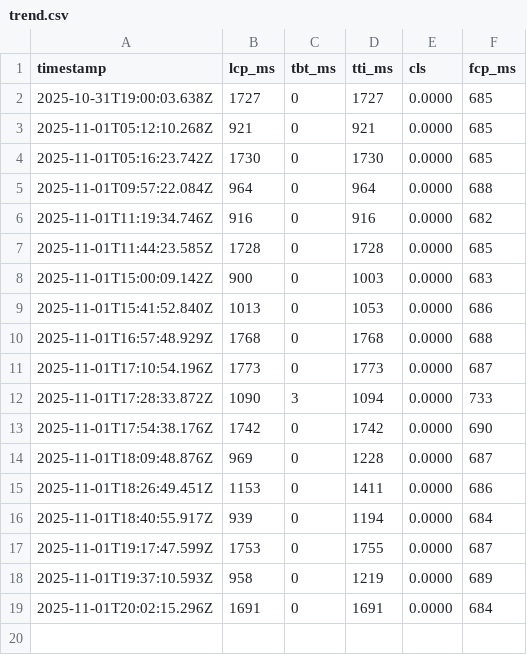
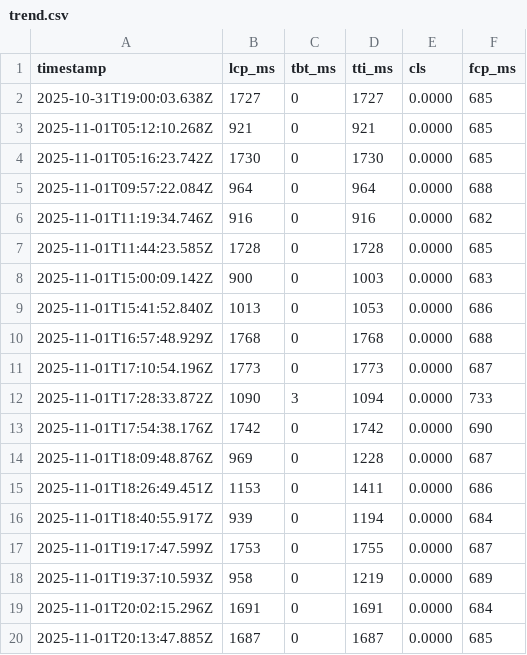
Before and after one commit to RC918/morningai, a CSV file: trend.csv, drawn as a sheet.

```diff
--- a/trend.csv
+++ b/trend.csv
@@ -19 +19,2 @@ timestamp,lcp_ms,tbt_ms,tti_ms,cls,fcp_ms
 2025-11-01T20:02:15.296Z,1691,0,1691,0.0000,684
+2025-11-01T20:13:47.885Z,1687,0,1687,0.0000,685
```
Also changed, not shown: 1 other file.
